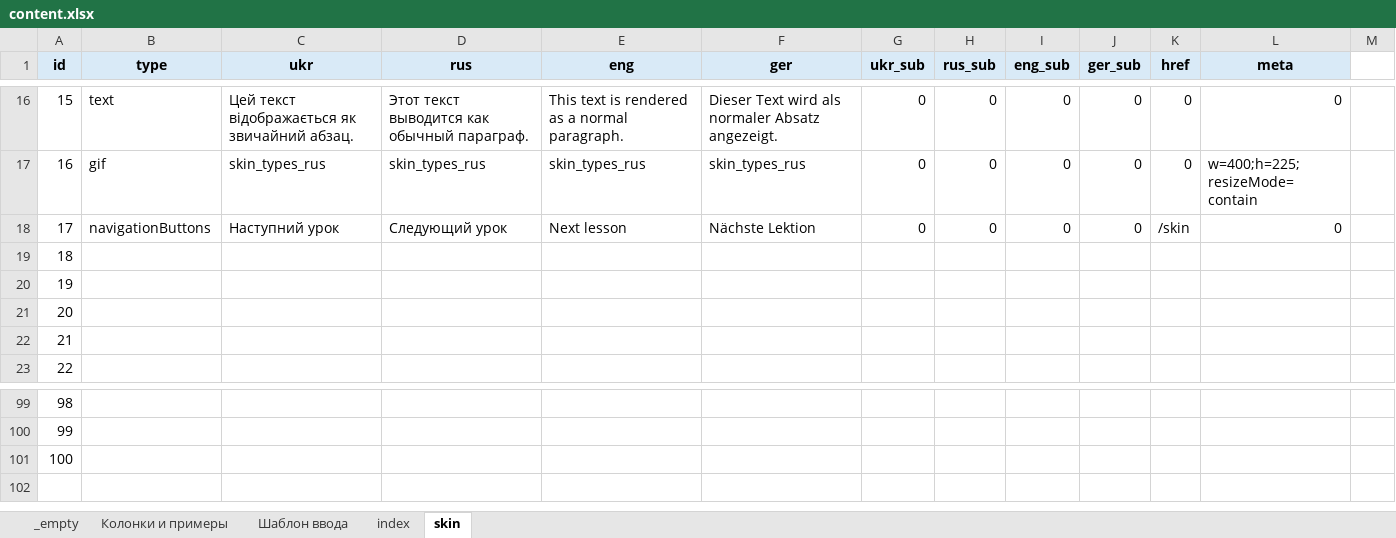
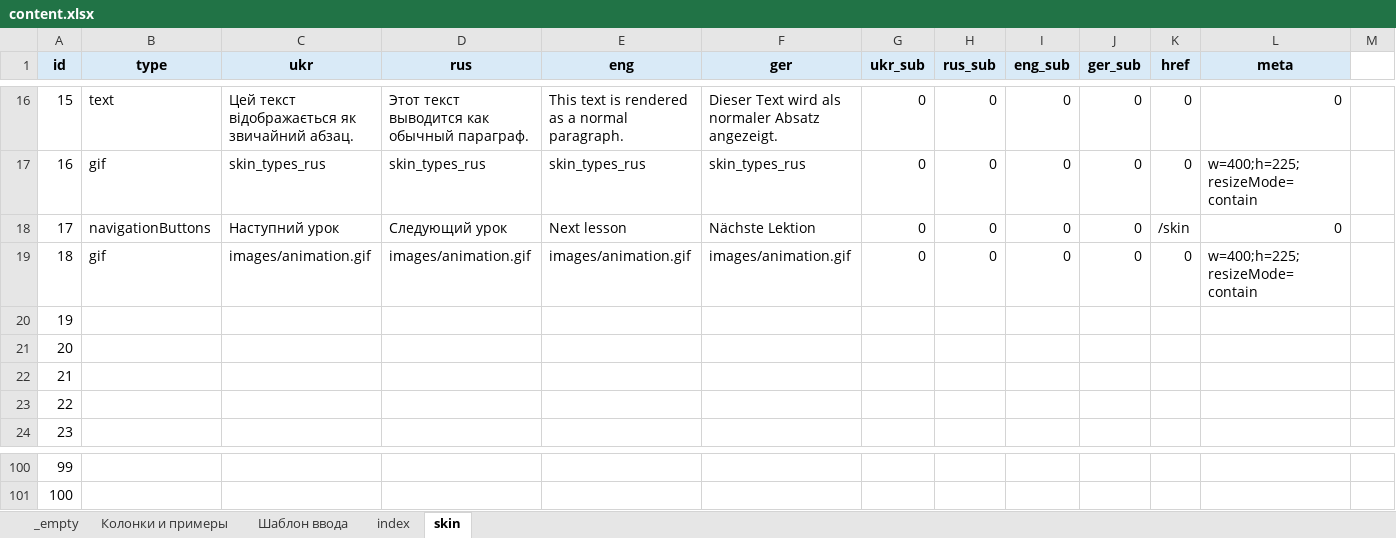
Before and after one commit to EugeneRusinsh1991/namipmu_app, an Excel workbook: src/content/content.xlsx, sheet skin, drawn as a sheet; only a part is shown, gaps mark what is left out; values as stored, in another font and other column widths than the file's, no borders; conditional formats not drawn; removed rows and columns are numbered as before the commit, all else as after; rows hold the shown columns only; the diff names each change by its address in the sheet, - before the commit and + after, or states it on an @@ line.

```diff
--- a/src/content/content.xlsx (sheet skin)
+++ b/src/content/content.xlsx (sheet skin)
+row 19: 18 | gif | images/animation.gif | images/animation.gif | images/animation.gif | images/animation.gif | 0 | 0 | 0 | 0 | 0 | w=400;h=225;resizeMode=contain
@@ column A (id) renumbered between rows 20 and 101 @@
-row 101: 100
```
Also changed, not shown: formulas that keep their value, 3 other files.
